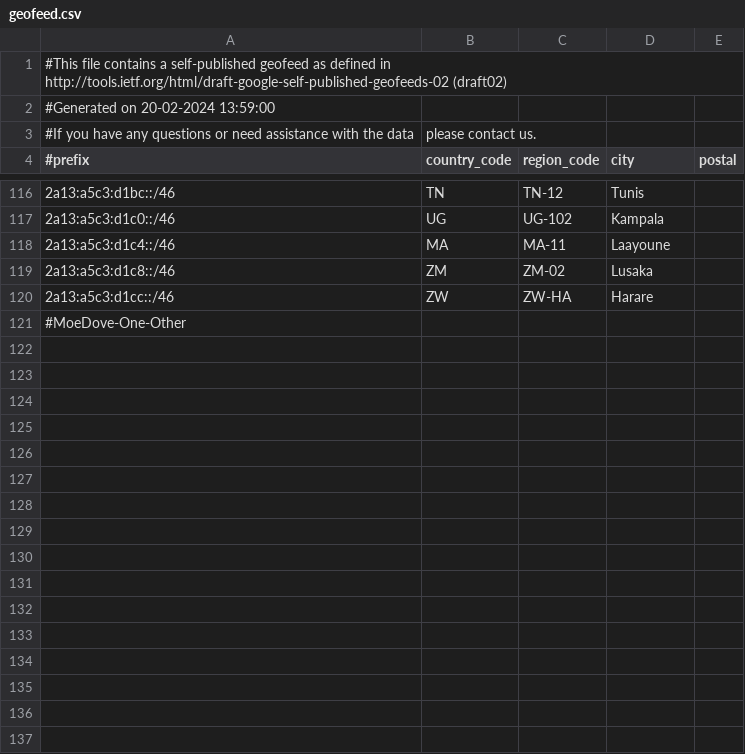
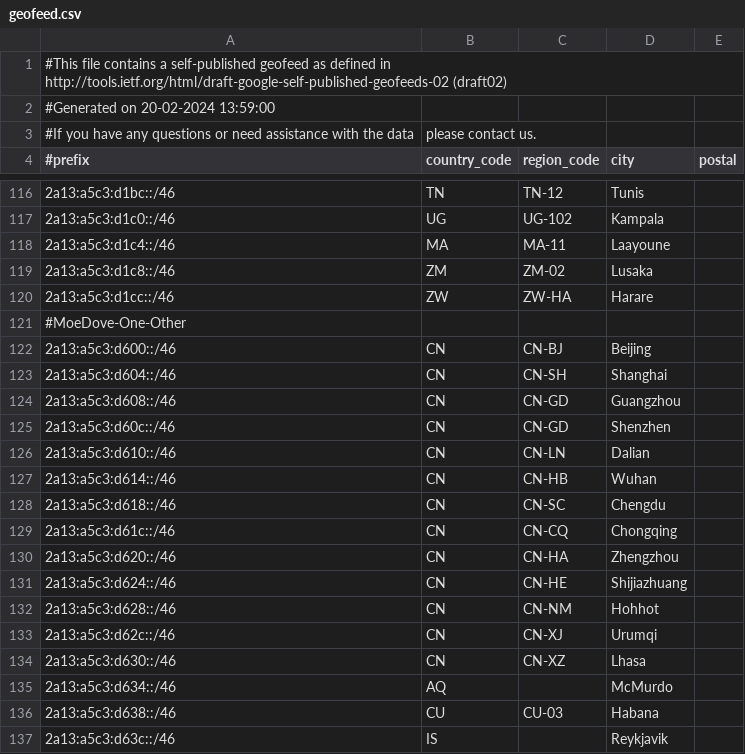
Before and after one commit to MoeDove-LLC/WEB, a CSV file: geofeed.csv, drawn as a sheet; only a part is shown, gaps mark what is left out; the diff covers the shown part only.

Commit message:
Update geofeed.csv

```diff
--- a/geofeed.csv
+++ b/geofeed.csv
@@ -121 +121,17 @@
 #MoeDove-One-Other
+2a13:a5c3:d600::/46,CN,CN-BJ,Beijing,
+2a13:a5c3:d604::/46,CN,CN-SH,Shanghai,
+2a13:a5c3:d608::/46,CN,CN-GD,Guangzhou,
+2a13:a5c3:d60c::/46,CN,CN-GD,Shenzhen,
+2a13:a5c3:d610::/46,CN,CN-LN,Dalian,
+2a13:a5c3:d614::/46,CN,CN-HB,Wuhan,
+2a13:a5c3:d618::/46,CN,CN-SC,Chengdu,
+2a13:a5c3:d61c::/46,CN,CN-CQ,Chongqing,
+2a13:a5c3:d620::/46,CN,CN-HA,Zhengzhou,
+2a13:a5c3:d624::/46,CN,CN-HE,Shijiazhuang,
+2a13:a5c3:d628::/46,CN,CN-NM,Hohhot,
+2a13:a5c3:d62c::/46,CN,CN-XJ,Urumqi,
+2a13:a5c3:d630::/46,CN,CN-XZ,Lhasa,
+2a13:a5c3:d634::/46,AQ,,McMurdo,
+2a13:a5c3:d638::/46,CU,CU-03,Habana,
+2a13:a5c3:d63c::/46,IS,,Reykjavik,
```
Also changed, not shown: 9 added rows elsewhere in this file.
